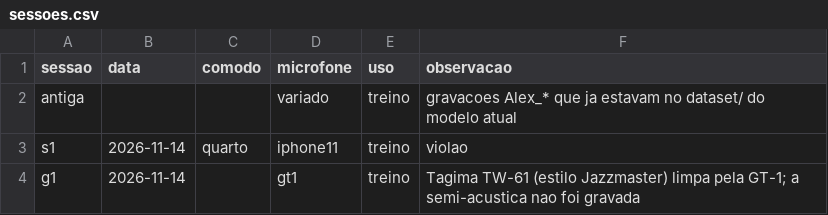
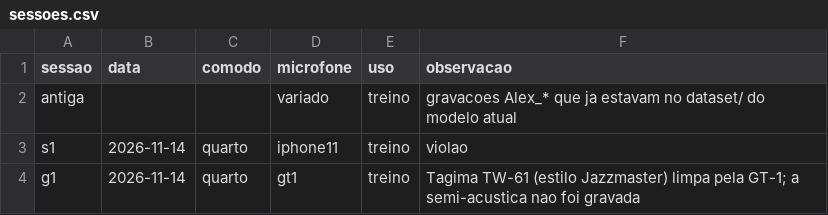
Before and after one commit to imxder/ChordAI-backend, a CSV file: data/sessoes.csv, drawn as a sheet.

Commit message:
a g1 também foi gravada no quarto

```diff
--- a/data/sessoes.csv
+++ b/data/sessoes.csv
@@ -3,2 +3,2 @@ antiga,,,variado,treino,gravacoes Alex_* que ja estavam no dataset/ do modelo at
 s1,2026-11-14,quarto,iphone11,treino,violao
-g1,2026-11-14,,gt1,treino,Tagima TW-61 (estilo Jazzmaster) limpa pela GT-1; a semi-acustica nao foi gravada
+g1,2026-11-14,quarto,gt1,treino,Tagima TW-61 (estilo Jazzmaster) limpa pela GT-1; a semi-acustica nao foi gravada
```
